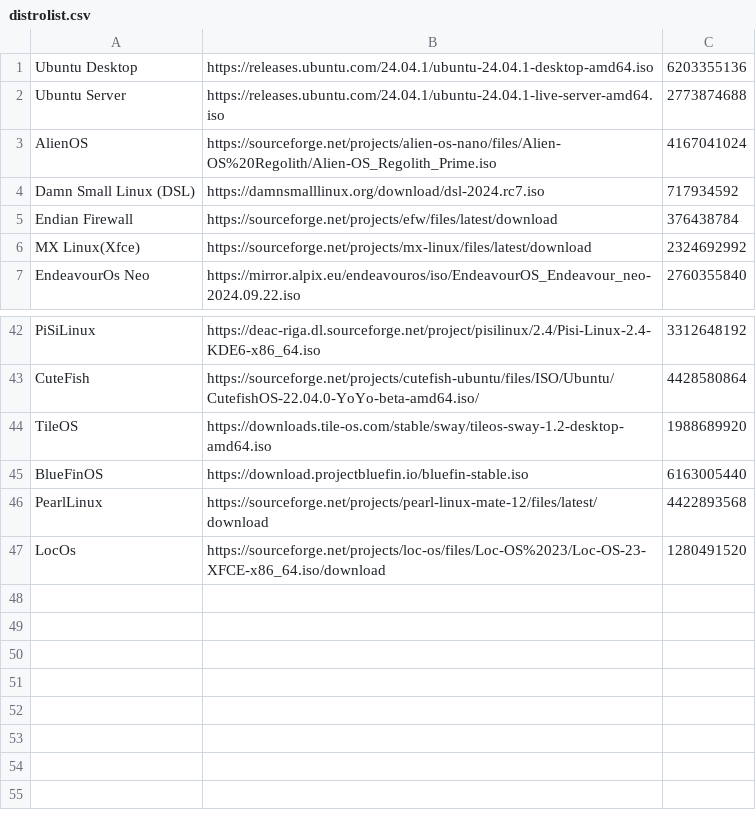
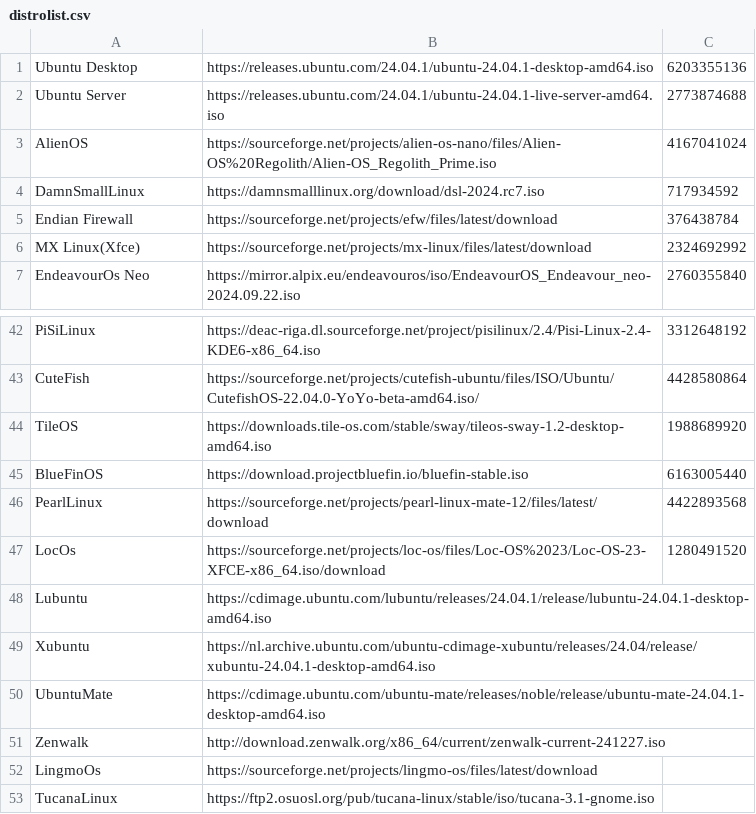
Before and after one commit to DimBertolami/Distroboot, a CSV file: distrolist.csv, drawn as a sheet; only a part is shown, gaps mark what is left out.

Commit message:
new entries in the list

```diff
--- a/distrolist.csv
+++ b/distrolist.csv
@@ -3,3 +3,3 @@ Ubuntu Server,https://releases.ubuntu.com/24.04.1/ubuntu-24.04.1-live-server-amd
 AlienOS,https://sourceforge.net/projects/alien-os-nano/files/Alien-OS%20Regolith/Alien-OS_Regolith_Prime.iso,4167041024
-Damn Small Linux (DSL),https://damnsmalllinux.org/download/dsl-2024.rc7.iso,717934592
+DamnSmallLinux,https://damnsmalllinux.org/download/dsl-2024.rc7.iso,717934592
 Endian Firewall,https://sourceforge.net/projects/efw/files/latest/download,376438784
@@ -47 +47,7 @@ PearlLinux,https://sourceforge.net/projects/pearl-linux-mate-12/files/latest/dow
 LocOs,https://sourceforge.net/projects/loc-os/files/Loc-OS%2023/Loc-OS-23-XFCE-x86_64.iso/download,1280491520
+Lubuntu,https://cdimage.ubuntu.com/lubuntu/releases/24.04.1/release/lubuntu-24.04.1-desktop-amd64.iso,
+Xubuntu,https://nl.archive.ubuntu.com/ubuntu-cdimage-xubuntu/releases/24.04/release/xubuntu-24.04.1-desktop-amd64.iso,
+UbuntuMate,https://cdimage.ubuntu.com/ubuntu-mate/releases/noble/release/ubuntu-mate-24.04.1-desktop-amd64.iso,
+Zenwalk,http://download.zenwalk.org/x86_64/current/zenwalk-current-241227.iso,
+LingmoOs,https://sourceforge.net/projects/lingmo-os/files/latest/download,
+TucanaLinux,https://ftp2.osuosl.org/pub/tucana-linux/stable/iso/tucana-3.1-gnome.iso,
```
